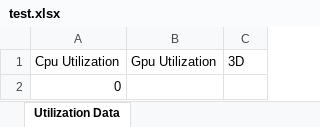
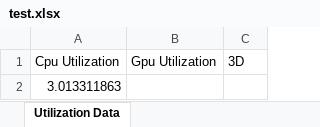
Before and after one commit to lukefreund/CpuAndGpuMetricsLinux, an Excel workbook: test.xlsx, sheet Utilization Data, drawn as a sheet; values as stored, in another font and other column widths than the file's, no borders; the diff names each change by its address in the sheet, - before the commit and + after, or states it on an @@ line.

```diff
--- a/test.xlsx (sheet Utilization Data)
+++ b/test.xlsx (sheet Utilization Data)
-A2 (Cpu Utilization): 0
+A2 (Cpu Utilization): 3.013311863
```
Also changed, not shown: 16 other files.
